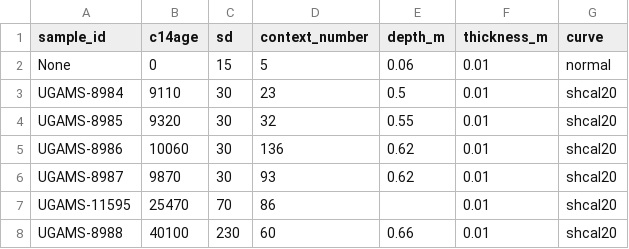
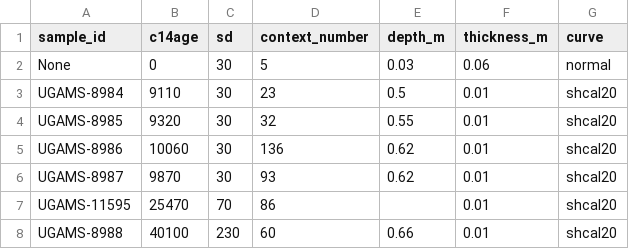
Before and after one commit to wccarleton/hm_agedepth, a CSV file: Data/HM_age_depth_bchron.csv, drawn as a sheet.

Commit message:
minor changes

```diff
--- a/Data/HM_age_depth_bchron.csv
+++ b/Data/HM_age_depth_bchron.csv
@@ -1,3 +1,3 @@
 sample_id,c14age,sd,context_number,depth_m,thickness_m,curve
-None,0,15,5,0.06,0.01,normal
+None,0,30,5,0.03,0.06,normal
 UGAMS-8984,9110,30,23,0.5,0.01,shcal20
```
